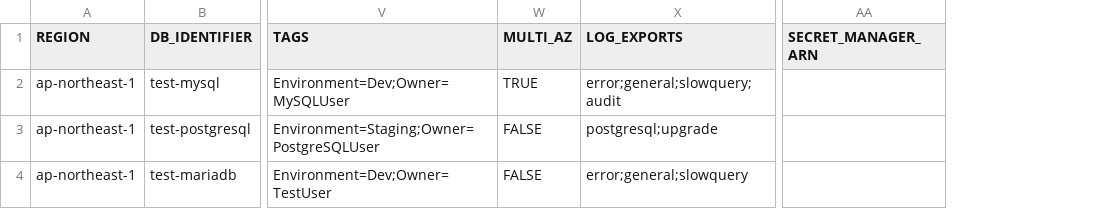
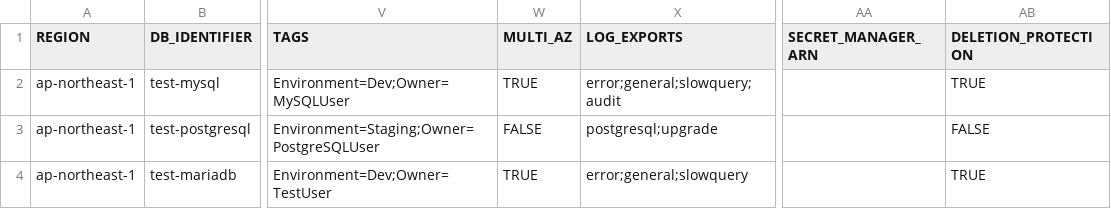
Before and after one commit to Otazoman/aws-cli-scripts, a CSV file: rdsaurora/rds/rds_config.csv, drawn as a sheet; only a part is shown, gaps mark what is left out; the diff names each change by its address in the sheet, - before the commit and + after, or states it on an @@ line.

```diff
--- a/rdsaurora/rds/rds_config.csv
+++ b/rdsaurora/rds/rds_config.csv
+column AB (DELETION_PROTECTION), rows 2-4: TRUE | FALSE | TRUE
-W4 (MULTI_AZ): FALSE
+W4 (MULTI_AZ): TRUE
```
Also changed, not shown: 2 other files.
